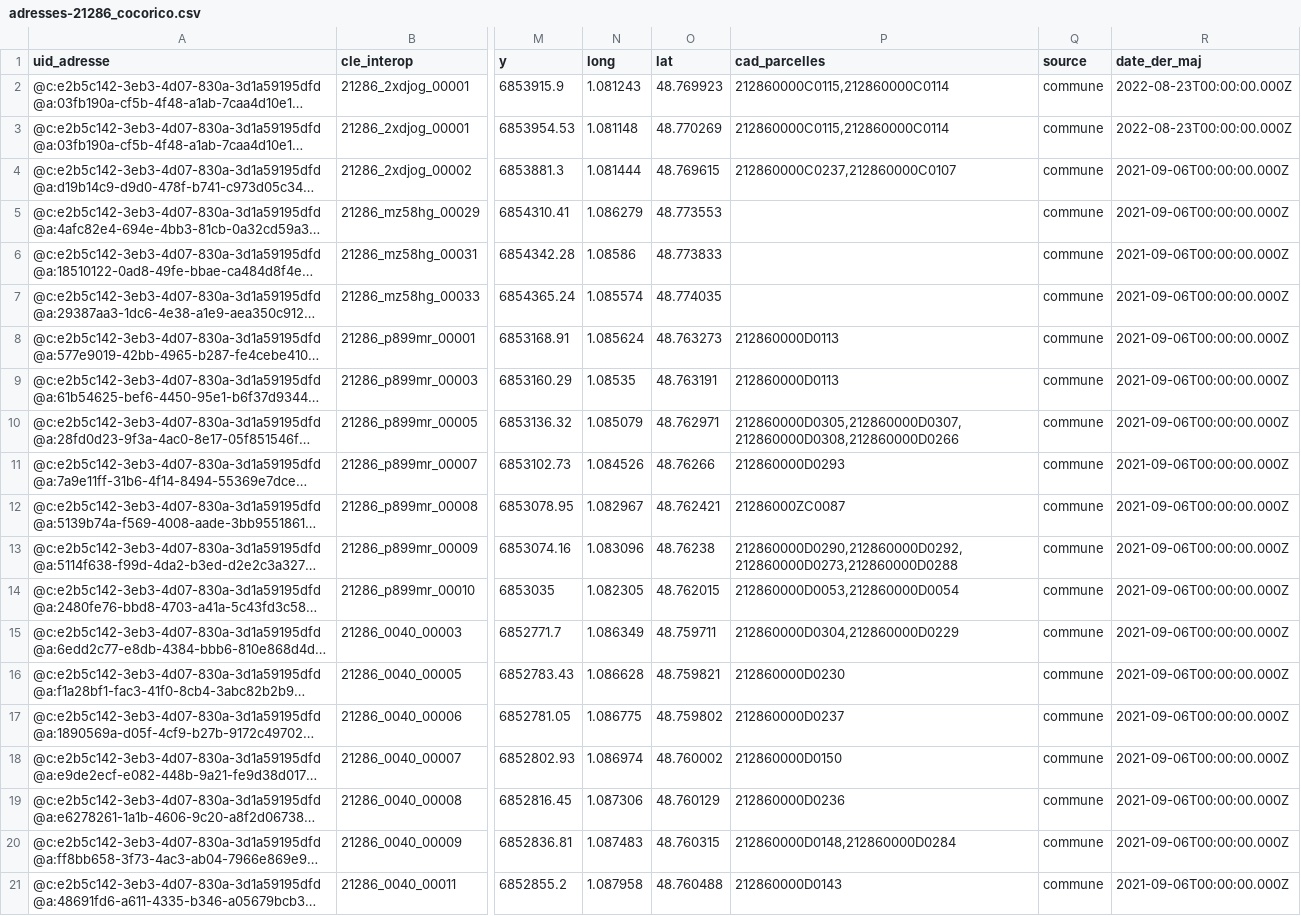
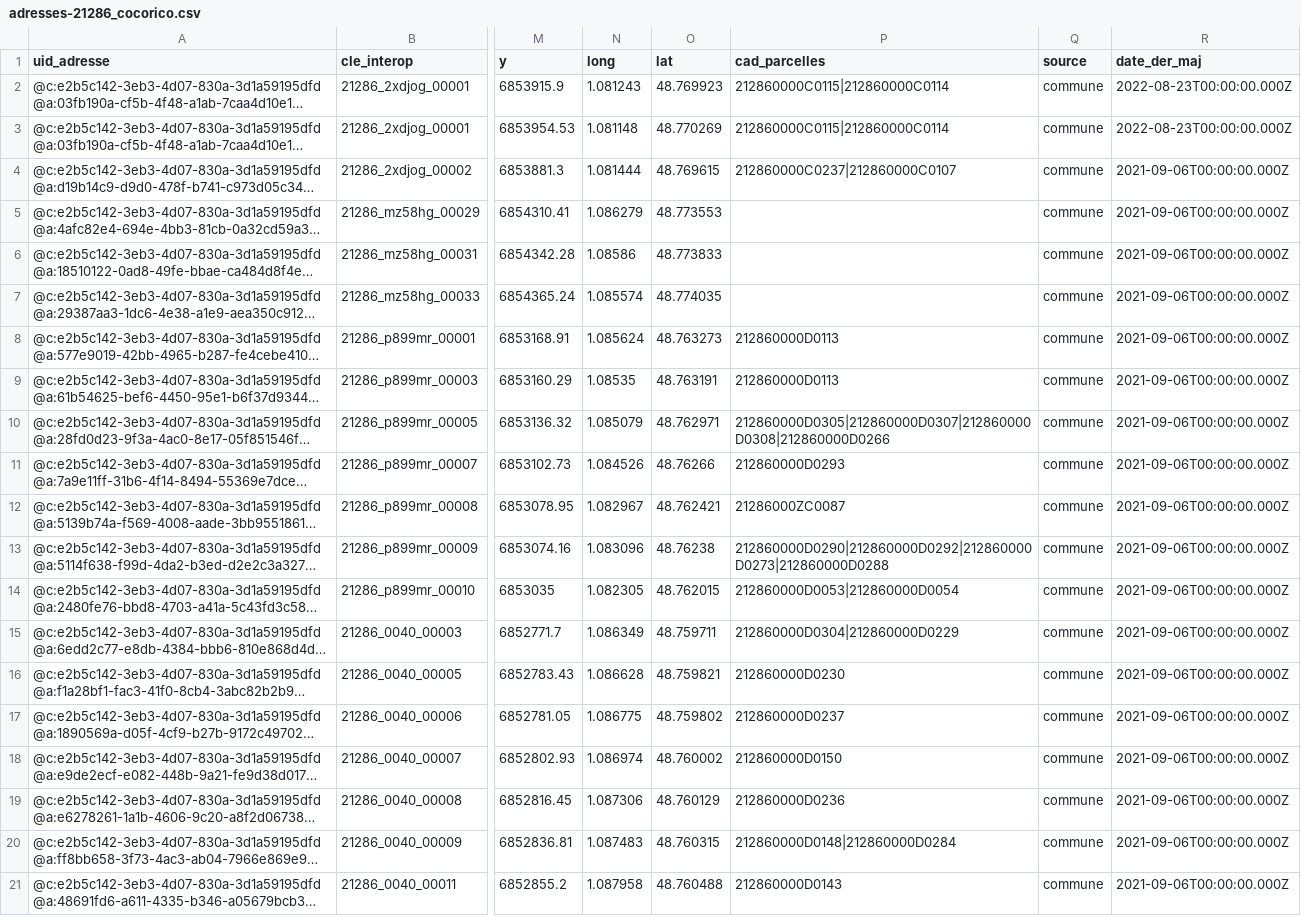
Before and after one commit to BaseAdresseNationale/id-fix, a CSV file: data-mock/adresses-21286_cocorico.csv, drawn as a sheet; only a part is shown, gaps mark what is left out; long unchanged cells end in …; the diff names each change by its address in the sheet, - before the commit and + after, or states it on an @@ line.

Commit message:
Fix parcels split identificator

```diff
--- a/data-mock/adresses-21286_cocorico.csv
+++ b/data-mock/adresses-21286_cocorico.csv
-P2:P3 (cad_parcelles): 212860000C0115,212860000C0114
+P2:P3 (cad_parcelles): 212860000C0115|212860000C0114
-P4 (cad_parcelles): 212860000C0237,212860000C0107
+P4 (cad_parcelles): 212860000C0237|212860000C0107
-P10 (cad_parcelles): 212860000D0305,212860000D0307,212860000D0308,212860000D0266
+P10 (cad_parcelles): 212860000D0305|212860000D0307|212860000D0308|212860000D0266
-P13 (cad_parcelles): 212860000D0290,212860000D0292,212860000D0273,212860000D0288
+P13 (cad_parcelles): 212860000D0290|212860000D0292|212860000D0273|212860000D0288
-P14 (cad_parcelles): 212860000D0053,212860000D0054
+P14 (cad_parcelles): 212860000D0053|212860000D0054
-P15 (cad_parcelles): 212860000D0304,212860000D0229
+P15 (cad_parcelles): 212860000D0304|212860000D0229
-P20 (cad_parcelles): 212860000D0148,212860000D0284
+P20 (cad_parcelles): 212860000D0148|212860000D0284
```
Also changed, not shown: data-mock/adresses-21286_cocorico.partial.csv, 5 other files.
